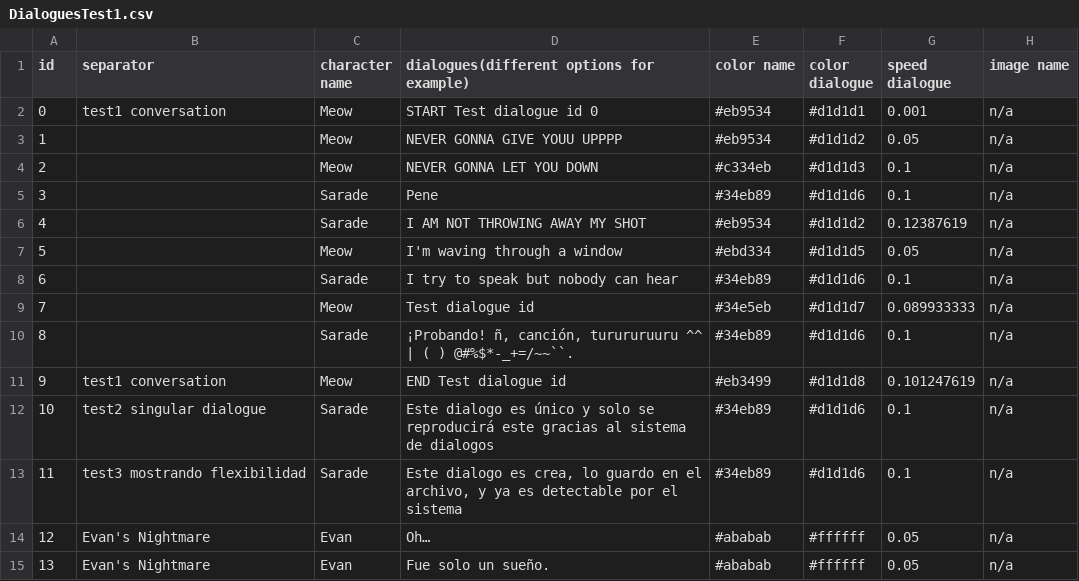
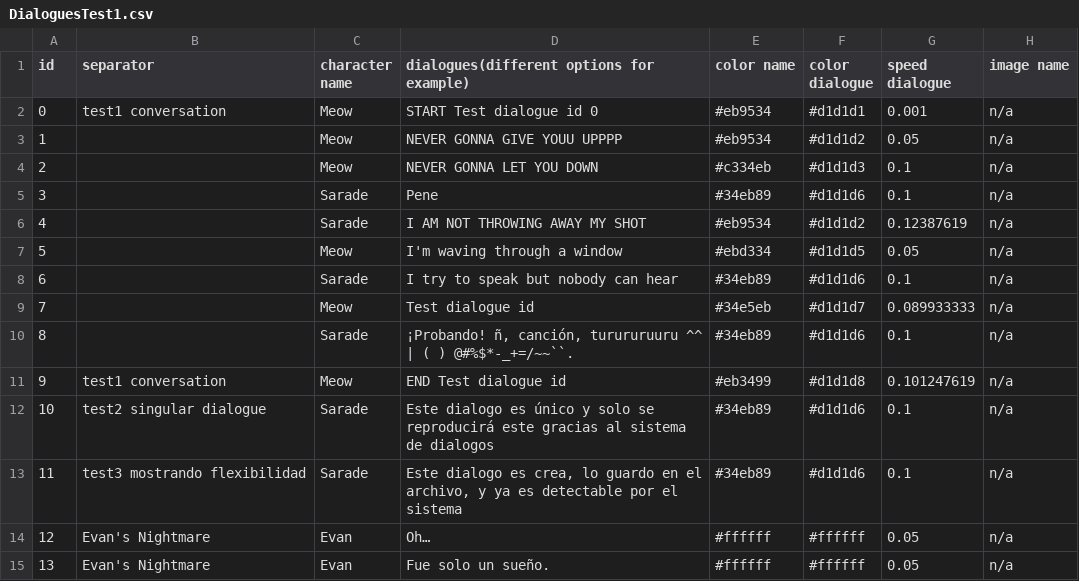
Before and after one commit to jgaravitoh/The-Light, a CSV file: Assets/Dialogue/DialoguesTest1.csv, drawn as a sheet.

```diff
--- a/Assets/Dialogue/DialoguesTest1.csv
+++ b/Assets/Dialogue/DialoguesTest1.csv
@@ -13,3 +13,3 @@
 11,test3 mostrando flexibilidad,Sarade,"Este dialogo es crea, lo guardo en el archivo, y ya es detectable por el sistema",#34eb89,#d1d1d6,0.1,n/a
-12,Evan's Nightmare,Evan,Oh…,#ababab,#ffffff,0.05,n/a
-13,Evan's Nightmare,Evan,Fue solo un sueño.,#ababab,#ffffff,0.05,n/a
+12,Evan's Nightmare,Evan,Oh…,#ffffff,#ffffff,0.05,n/a
+13,Evan's Nightmare,Evan,Fue solo un sueño.,#ffffff,#ffffff,0.05,n/a
```
Also changed, not shown: 33 other files.
